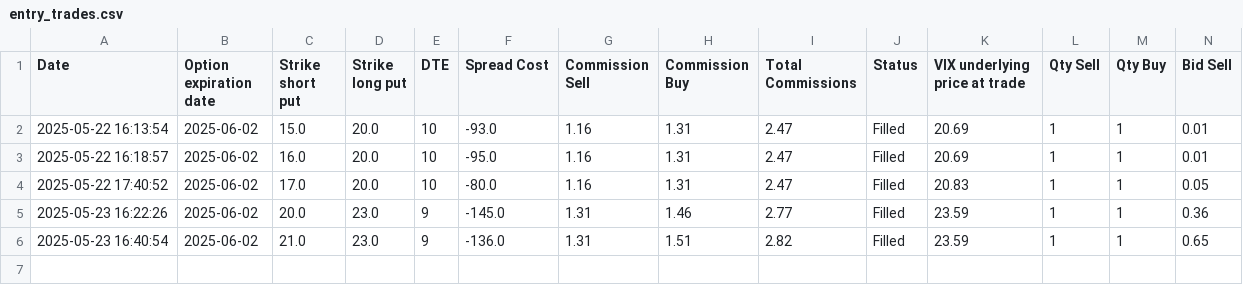
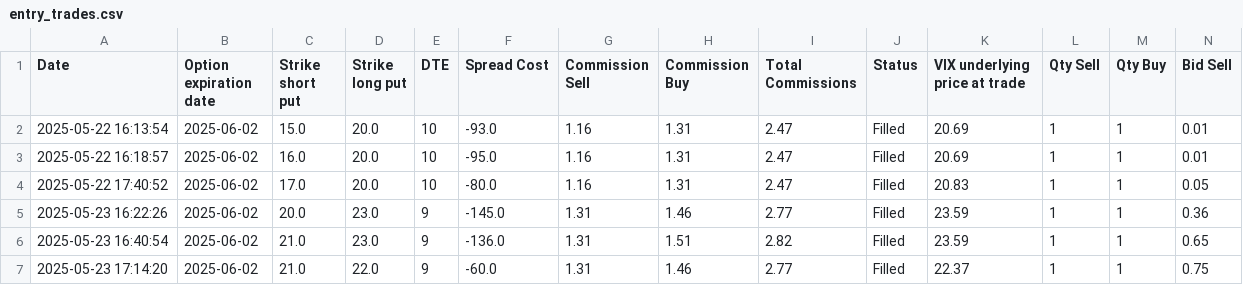
Before and after one commit to BenjiFaccin/VIX_trading_strategy, a CSV file: static/data/entry_trades.csv, drawn as a sheet; only a part is shown; rows hold the shown columns only; the diff names each change by its address in the sheet, - before the commit and + after, or states it on an @@ line.

Commit message:
Trade Update

```diff
--- a/static/data/entry_trades.csv
+++ b/static/data/entry_trades.csv
+row 7: 2025-05-23 17:14:20 | 2025-06-02 | 21.0 | 22.0 | 9 | -60.0 | 1.31 | 1.46 | 2.77 | Filled | 22.37 | 1 | 1 | 0.75
```
